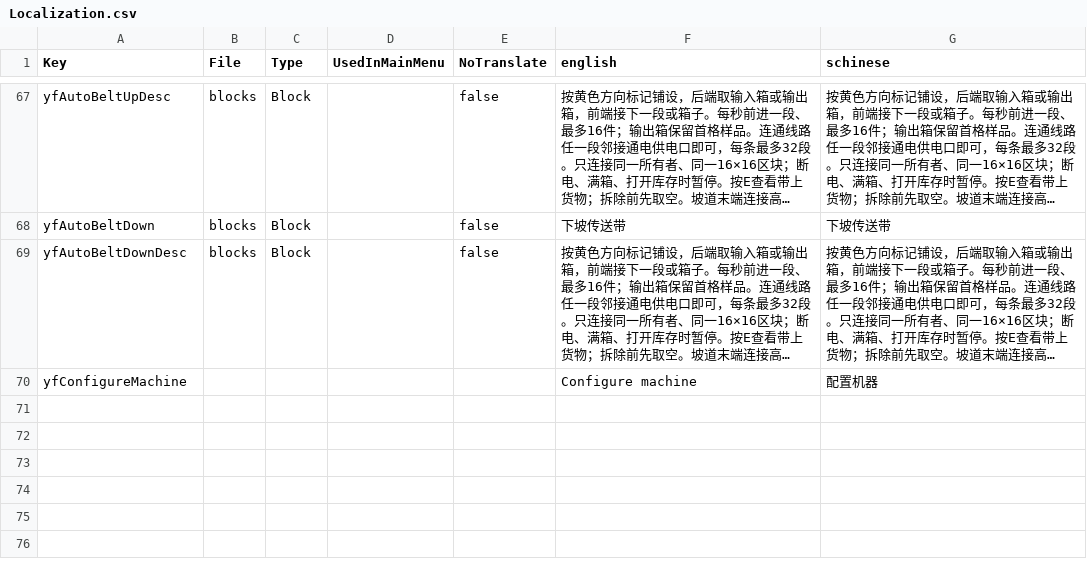
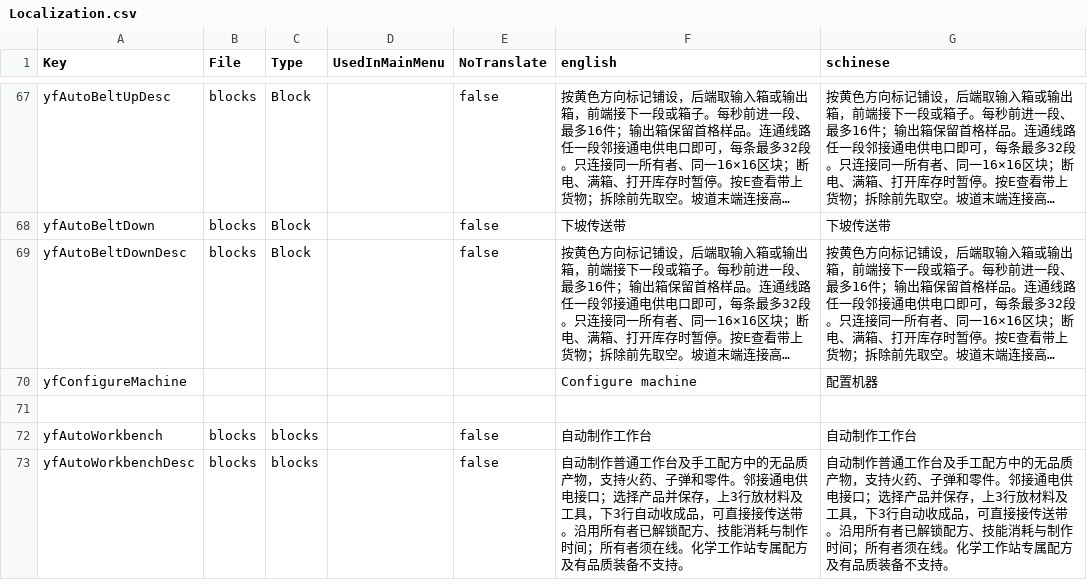
Before and after one commit to sen621ai-coder/7DAY, a CSV file: 97-AutomationWorkshop/Config/Localization.csv, drawn as a sheet; only a part is shown, gaps mark what is left out; long unchanged cells end in …; the diff names each change by its address in the sheet, - before the commit and + after, or states it on an @@ line.

```diff
--- a/97-AutomationWorkshop/Config/Localization.csv
+++ b/97-AutomationWorkshop/Config/Localization.csv
+row 71: (empty)
+row 72: yfAutoWorkbench | blocks | blocks |  | false | 自动制作工作台 | 自动制作工作台
+row 73: yfAutoWorkbenchDesc | blocks | blocks |  | false | 自动制作普通工作台及手工配方中的无品质产物，支持火药、子弹和零件。邻接通电供电接口；选择产品并保存，上3行放材料及工具，下3行自动收成品，可直接接传送带。沿用所有者已解锁配方、技能消耗与制作时间；所有者须在线。化学工作站专属配方及有品质装备不支持。 | 自动制作普通工作台及手工配方中的无品质产物，支持火药、子弹和零件。邻接通电供电接口；选择产品并保存，上3行放材料及工具，下3行自动收成品，可直接接传送带。沿用所有者已解锁配方、技能消耗与制作时间；所有者须在线。化学工作站专属配方及有品质装备不支持。
```
Also changed, not shown: 15 other files.
